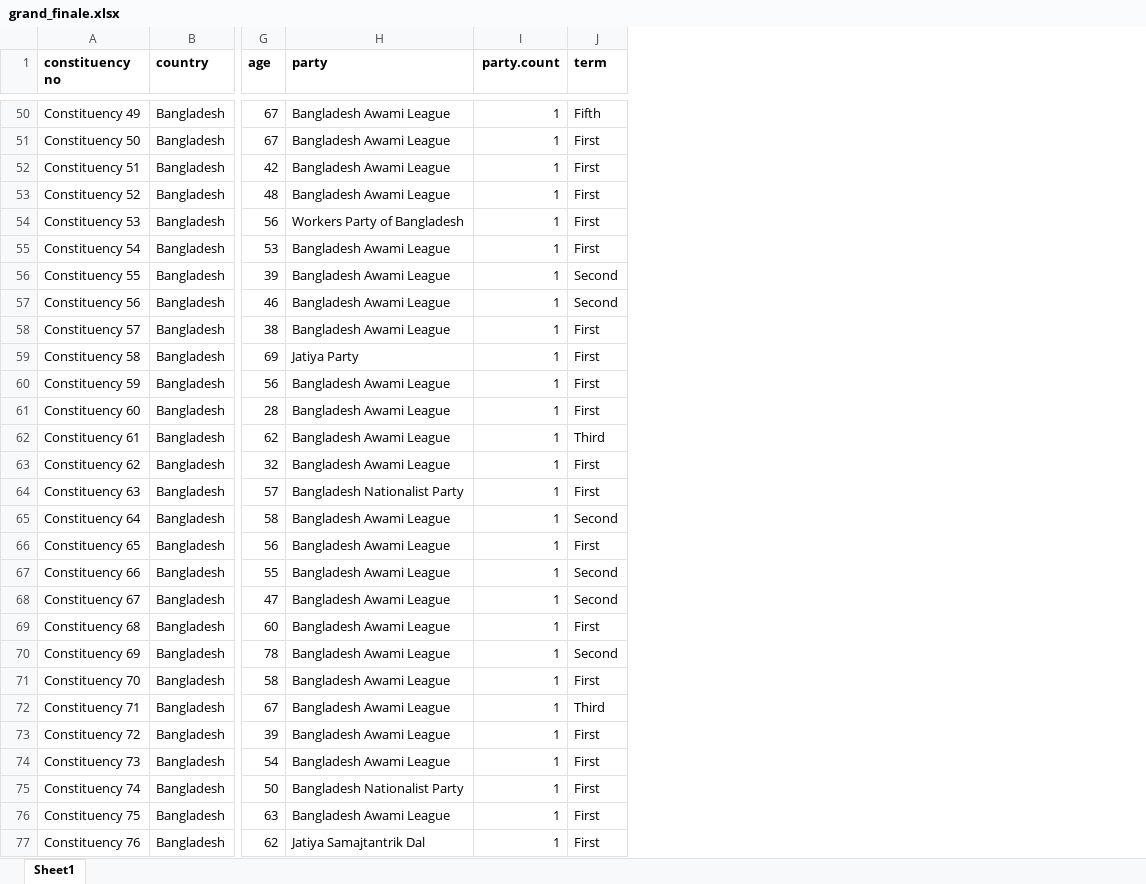
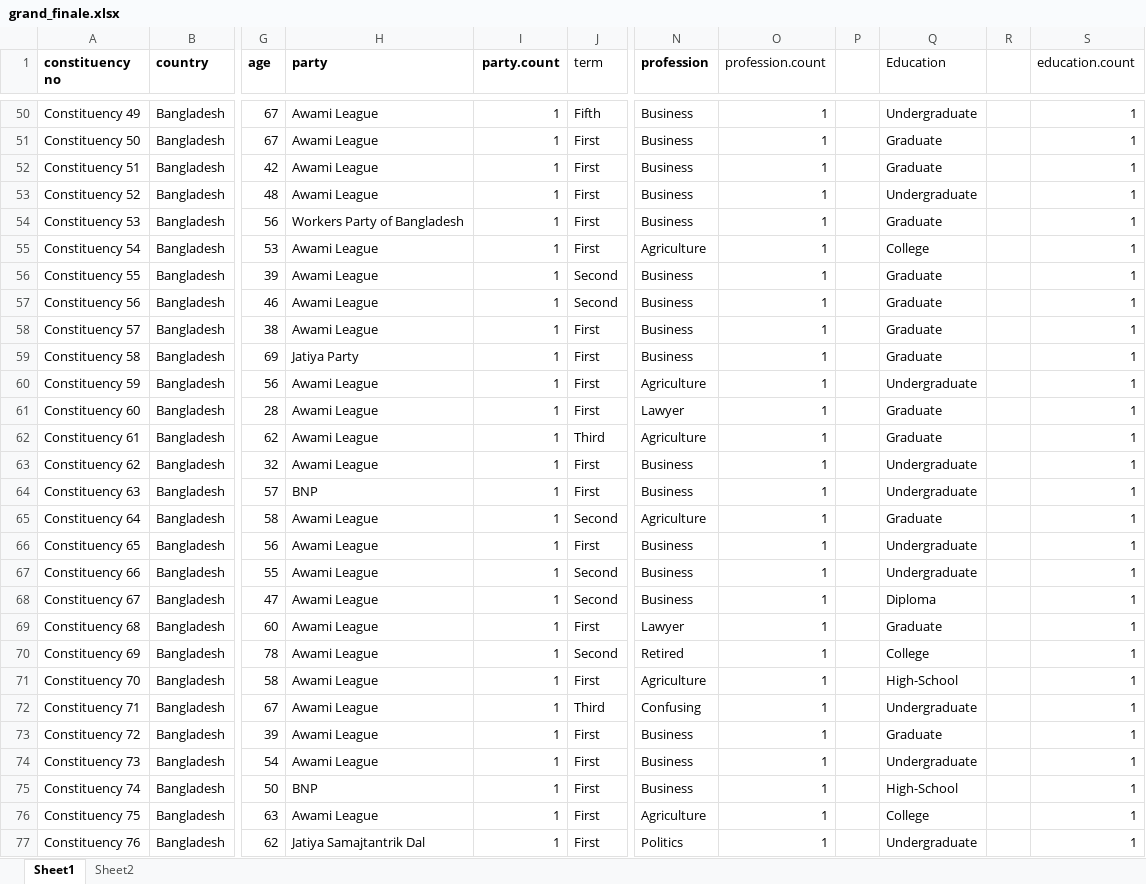
Before and after one commit to muimran/bd-mp-data, an Excel workbook: grand_finale.xlsx, sheet Sheet1, drawn as a sheet; only a part is shown, gaps mark what is left out; values as stored, in another font and other column widths than the file's, no borders; the diff covers the shown part only; the diff names each change by its address in the sheet, - before the commit and + after, or states it on an @@ line.

```diff
--- a/grand_finale.xlsx (sheet Sheet1)
+++ b/grand_finale.xlsx (sheet Sheet1)
+sheet tab: Sheet2
+column N (profession), rows 50-77: Business | Business | Business | Business | Business | Agriculture | Business | Business | Business | Business | Agriculture | Lawyer | Agriculture | Business | Business | Agriculture | Business | Business | Business | Lawyer | Retired | Agriculture | Confusing | Business | Business | Business | Agriculture | Politics
+column O (profession.count), rows 50-77: all 1
+column P, empty
+column Q (Education), rows 50-77: Undergraduate | Graduate | Graduate | Undergraduate | Graduate | College | Graduate | Graduate | Graduate | Graduate | Undergraduate | Graduate | Graduate | Undergraduate | Undergraduate | Graduate | Undergraduate | Undergraduate | Diploma | Graduate | College | High-School | Undergraduate | Graduate | Undergraduate | High-School | College | Undergraduate
+column R, empty
+column S (education.count), rows 50-77: all 1
-J1 bold: on
+J1 bold: off
-H50:H53 (party): Bangladesh Awami League
+H50:H53 (party): Awami League
-H55:H58 (party): Bangladesh Awami League
+H55:H58 (party): Awami League
-H60:H63 (party): Bangladesh Awami League
+H60:H63 (party): Awami League
-H64 (party): Bangladesh Nationalist Party
+H64 (party): BNP
-H65:H74 (party): Bangladesh Awami League
+H65:H74 (party): Awami League
-H75 (party): Bangladesh Nationalist Party
+H75 (party): BNP
-H76 (party): Bangladesh Awami League
+H76 (party): Awami League
```
Also changed, not shown: 880 edited cells elsewhere in this sheet.
